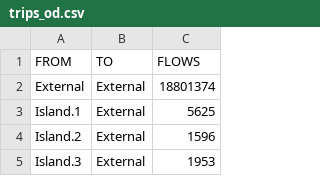
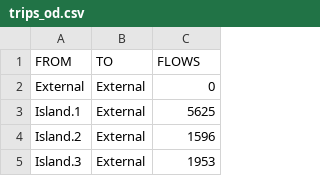
Before and after one commit to atlregional/ActivityViz_Data, a CSV file: data/skagit/PassiveData/trips_od.csv, drawn as a sheet; only a part is shown; the diff names each change by its address in the sheet, - before the commit and + after, or states it on an @@ line.

```diff
--- a/data/skagit/PassiveData/trips_od.csv
+++ b/data/skagit/PassiveData/trips_od.csv
-C2 (FLOWS): 18801374
+C2 (FLOWS): 0
```
Also changed, not shown: data/skagit/PassiveData/counties.csv.
